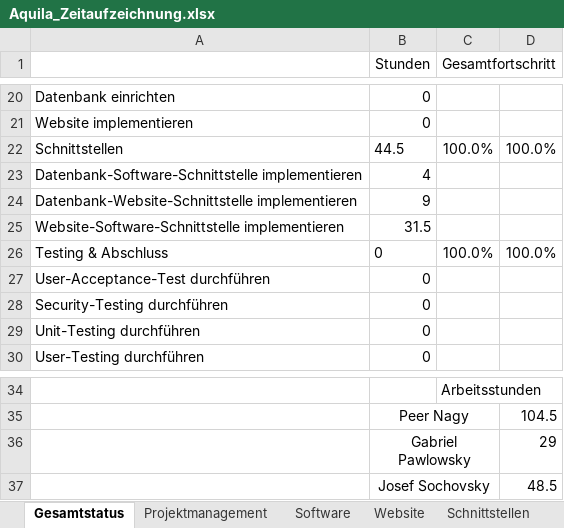
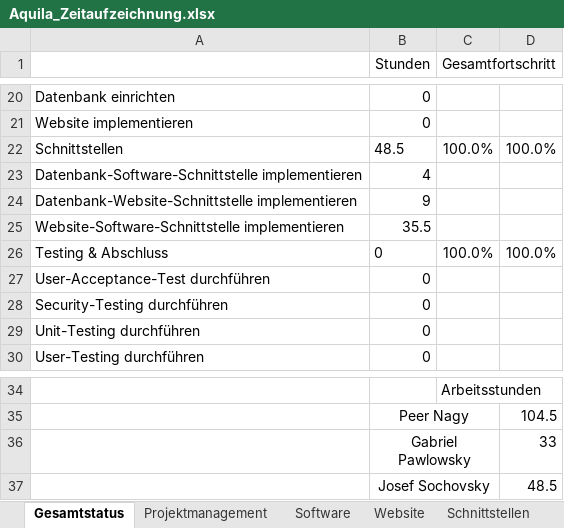
Before and after one commit to gabpaw987/Aquila, an Excel workbook: Dokumentation/Aquila_Zeitaufzeichnung.xlsx, sheet Gesamtstatus, drawn as a sheet; only a part is shown, gaps mark what is left out; values as stored, in another font and other column widths than the file's, no borders; charts and pictures not drawn; the diff names each change by its address in the sheet, - before the commit and + after, or states it on an @@ line.

```diff
--- a/Dokumentation/Aquila_Zeitaufzeichnung.xlsx (sheet Gesamtstatus)
+++ b/Dokumentation/Aquila_Zeitaufzeichnung.xlsx (sheet Gesamtstatus)
-B22 (Stunden): 44.5
+B22 (Stunden): 48.5
-B25 (Stunden): 31.5
+B25 (Stunden): 35.5
-D36: 29
+D36: 33
```
Also changed, not shown: sheet Schnittstellen, charts or pictures, 3 other files.
